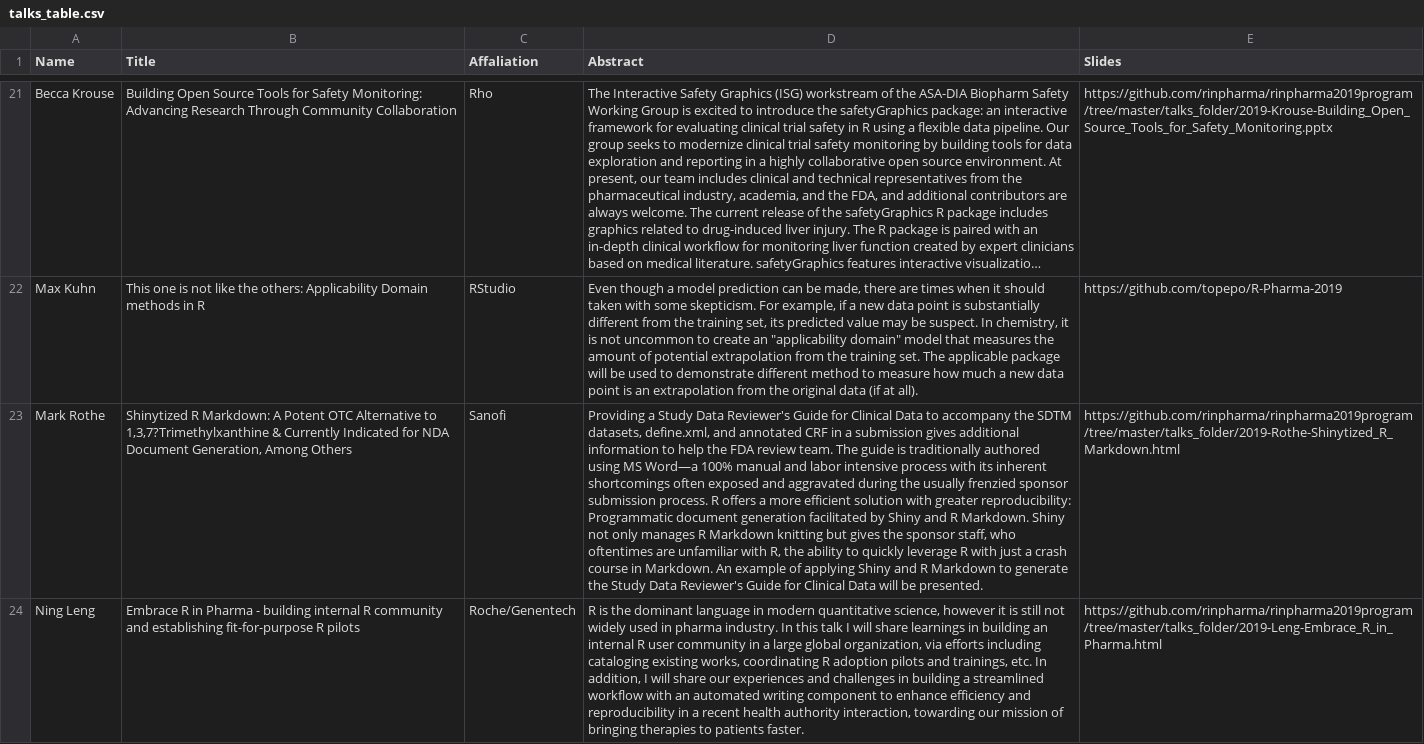
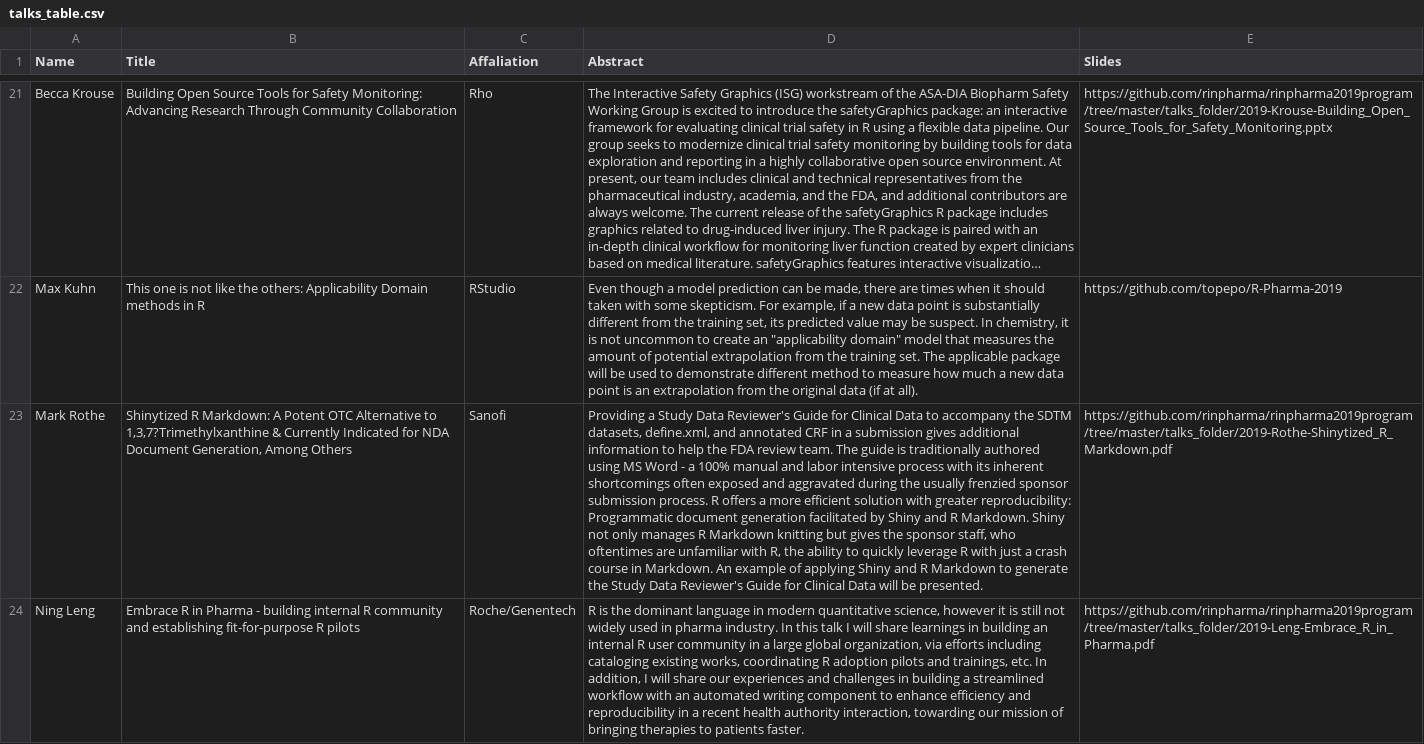
Before and after one commit to rinpharma/2019_presentations, a CSV file: talks_table.csv, drawn as a sheet; only a part is shown, gaps mark what is left out; long unchanged cells end in …; the diff names each change by its address in the sheet, - before the commit and + after, or states it on an @@ line.

Commit message:
correct typos

```diff
--- a/talks_table.csv
+++ b/talks_table.csv
-D23 (Abstract): …using MS Word—a 100% manual…
+D23 (Abstract): …using MS Word - a 100% manual…
-E23 (Slides): https://github.com/rinpharma/rinpharma2019program/tree/master/talks_folder/2019-Rothe-Shinytized_R_Markdown.html
+E23 (Slides): https://github.com/rinpharma/rinpharma2019program/tree/master/talks_folder/2019-Rothe-Shinytized_R_Markdown.pdf
-E24 (Slides): https://github.com/rinpharma/rinpharma2019program/tree/master/talks_folder/2019-Leng-Embrace_R_in_Pharma.html
+E24 (Slides): https://github.com/rinpharma/rinpharma2019program/tree/master/talks_folder/2019-Leng-Embrace_R_in_Pharma.pdf
```
Also changed, not shown: 1 other file.
